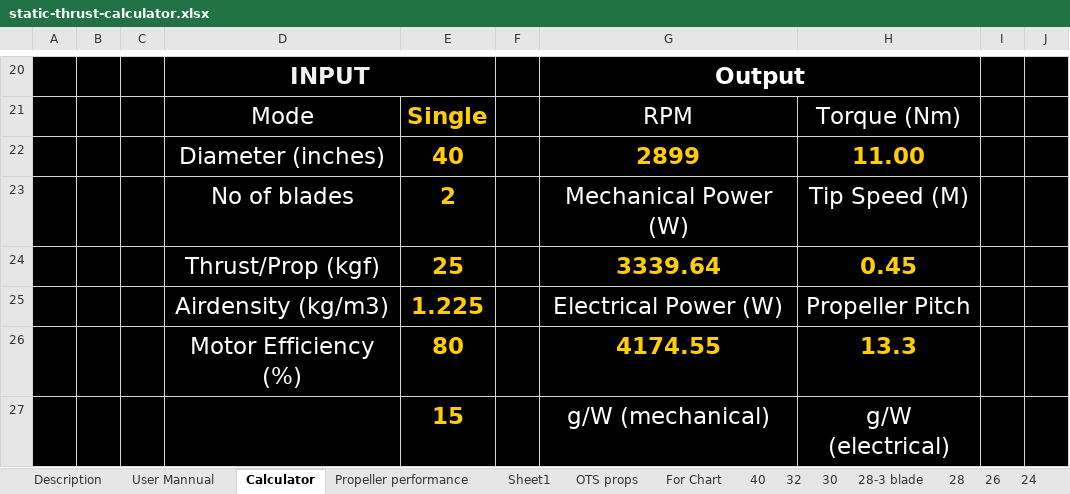
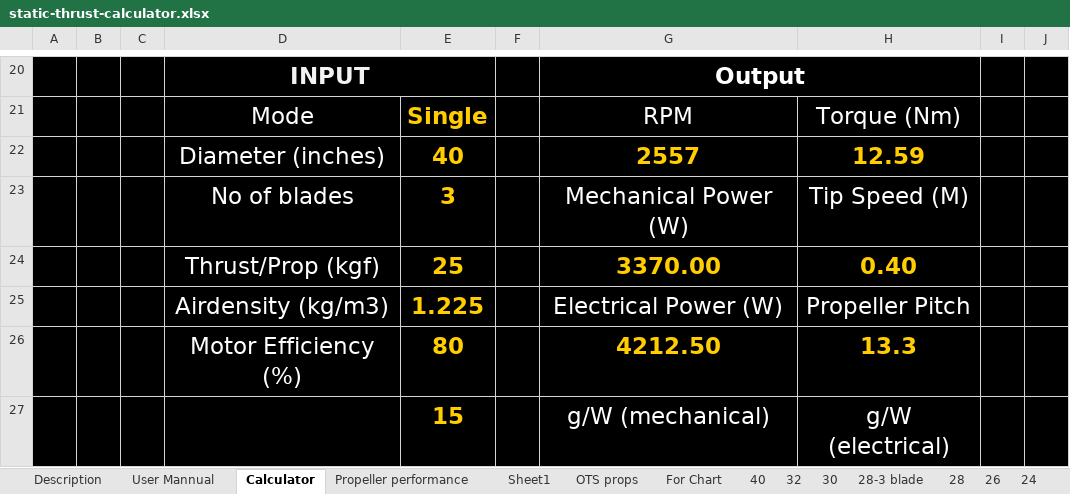
Before and after one commit to MichaelThamm/autonomous-drone, an Excel workbook: static-thrust-calculator.xlsx, sheet Calculator, drawn as a sheet; only a part is shown, gaps mark what is left out; values as stored, in another font and other column widths than the file's, no borders; charts and pictures and conditional formats not drawn; 1 other sheet too large or unreadable and not compared; the diff covers the shown part only; the diff names each change by its address in the sheet, - before the commit and + after, or states it on an @@ line.

```diff
--- a/static-thrust-calculator.xlsx (sheet Calculator)
+++ b/static-thrust-calculator.xlsx (sheet Calculator)
-G22: 2899
+G22: 2557
-H22: 11.00
+H22: 12.59
-E23: 2
+E23: 3
-G24: 3339.64
+G24: 3370.00
-H24: 0.45
+H24: 0.40
-G26: 4174.55
+G26: 4212.50
```
Also changed, not shown: 1 added row, 1 removed row and 11 edited cells elsewhere in this sheet, sheet Propeller performance, sheet Sheet1, sheet Motor performance, sheet For Chart, charts or pictures, power-considerations.xlsx.
